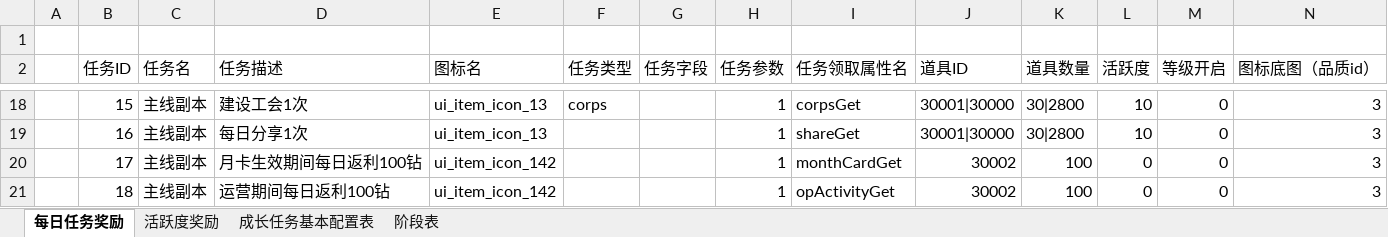
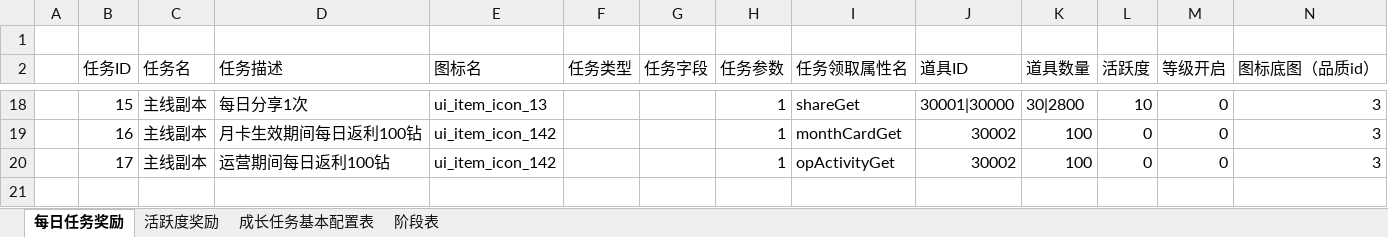
Before and after one commit to dongzhiqiang/TanksBattle, an Excel workbook: Doc/配置表/配置表/task.xlsx, sheet 每日任务奖励, drawn as a sheet; only a part is shown, gaps mark what is left out; values as stored, in another font and other column widths than the file's, no borders; the diff covers the shown part only; the diff names each change by its address in the sheet, - before the commit and + after, or states it on an @@ line.

```diff
--- a/Doc/配置表/配置表/task.xlsx (sheet 每日任务奖励)
+++ b/Doc/配置表/配置表/task.xlsx (sheet 每日任务奖励)
-D18 (任务描述): 建设工会1次
+D18 (任务描述): 每日分享1次
-F18 (任务类型): corps
+F18 (任务类型): (empty)
-I18 (任务领取属性名): corpsGet
+I18 (任务领取属性名): shareGet
-D19 (任务描述): 每日分享1次
+D19 (任务描述): 月卡生效期间每日返利100钻
-E19 (图标名): ui_item_icon_13
+E19 (图标名): ui_item_icon_142
-I19 (任务领取属性名): shareGet
+I19 (任务领取属性名): monthCardGet
-J19 (道具ID): 30001|30000
+J19 (道具ID): 30002
-K19 (道具数量): 30|2800
+K19 (道具数量): 100
-L19 (活跃度): 10
+L19 (活跃度): 0
-D20 (任务描述): 月卡生效期间每日返利100钻
+D20 (任务描述): 运营期间每日返利100钻
-I20 (任务领取属性名): monthCardGet
+I20 (任务领取属性名): opActivityGet
-row 21:  | 18 | 主线副本 | 运营期间每日返利100钻 | ui_item_icon_142 |  |  | 1 | opActivityGet | 30002 | 100 | 0 | 0 | 3
```
Also changed, not shown: 62 edited cells elsewhere in this sheet, sheet 成长任务基本配置表, Doc/配置表/配置表/configValue.xlsx, 7 other files.
